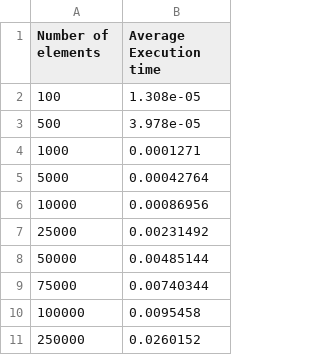
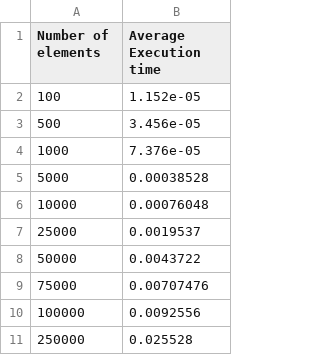
Before and after one commit to nihal-ranchod/COMS4032A---Application-of-Algorithms-Assignments, a CSV file: Assignment 3/part_A_2_averaged.csv, drawn as a sheet.

```diff
--- a/Assignment 3/part_A_2_averaged.csv
+++ b/Assignment 3/part_A_2_averaged.csv
@@ -1,11 +1,11 @@
 Number of elements,Average Execution time
-100,1.308e-05
-500,3.978e-05
-1000,0.0001271
-5000,0.00042764
-10000,0.00086956
-25000,0.00231492
-50000,0.00485144
-75000,0.00740344
-100000,0.0095458
-250000,0.0260152
+100,1.152e-05
+500,3.456e-05
+1000,7.376e-05
+5000,0.00038528
+10000,0.00076048
+25000,0.0019537
+50000,0.0043722
+75000,0.00707476
+100000,0.0092556
+250000,0.025528
```
Also changed, not shown: Assignment 3/part_A_1.csv, Assignment 3/part_A_2.csv, 6 other files.
